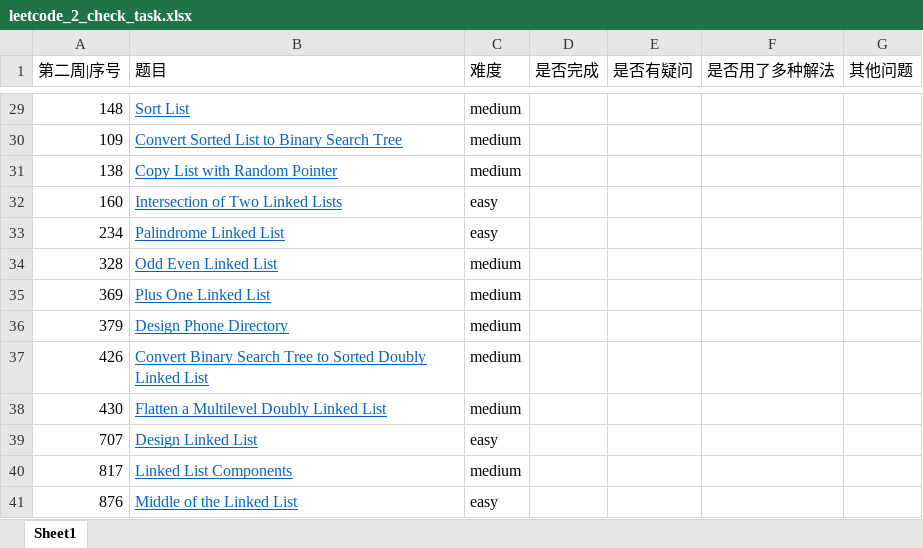
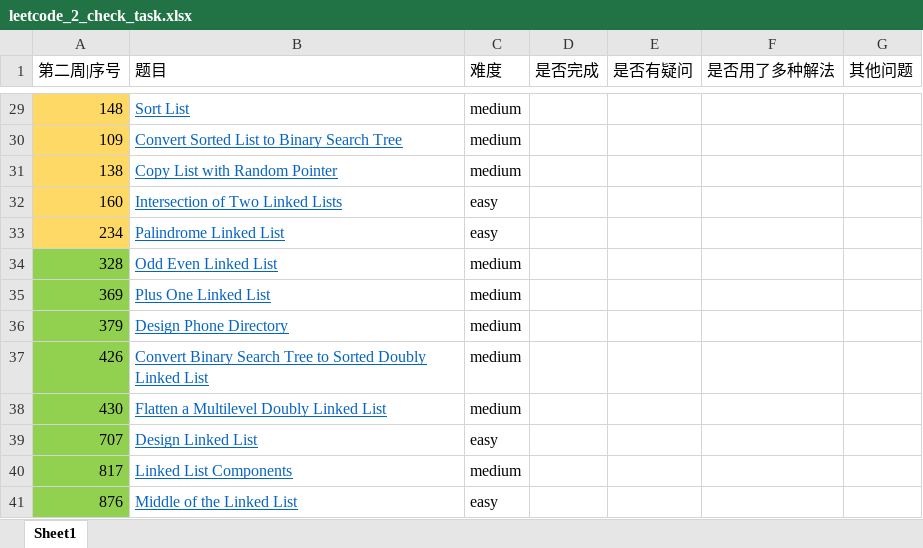
Before and after one commit to AMaoYouDianFang/LeetCodeProblems, an Excel workbook: leetcode_2_check_task.xlsx, sheet Sheet1, drawn as a sheet; only a part is shown, gaps mark what is left out; values as stored, in another font and other column widths than the file's, no borders; the diff covers the shown part only; the diff names each change by its address in the sheet, - before the commit and + after, or states it on an @@ line.

```diff
--- a/leetcode_2_check_task.xlsx (sheet Sheet1)
+++ b/leetcode_2_check_task.xlsx (sheet Sheet1)
-A29:A33 fill: none
+A29:A33 fill: #FFD966
-A34:A41 fill: none
+A34:A41 fill: #92D050
```
Also changed, not shown: 11 edited cells and cell formats elsewhere in this sheet, 9 other files.
